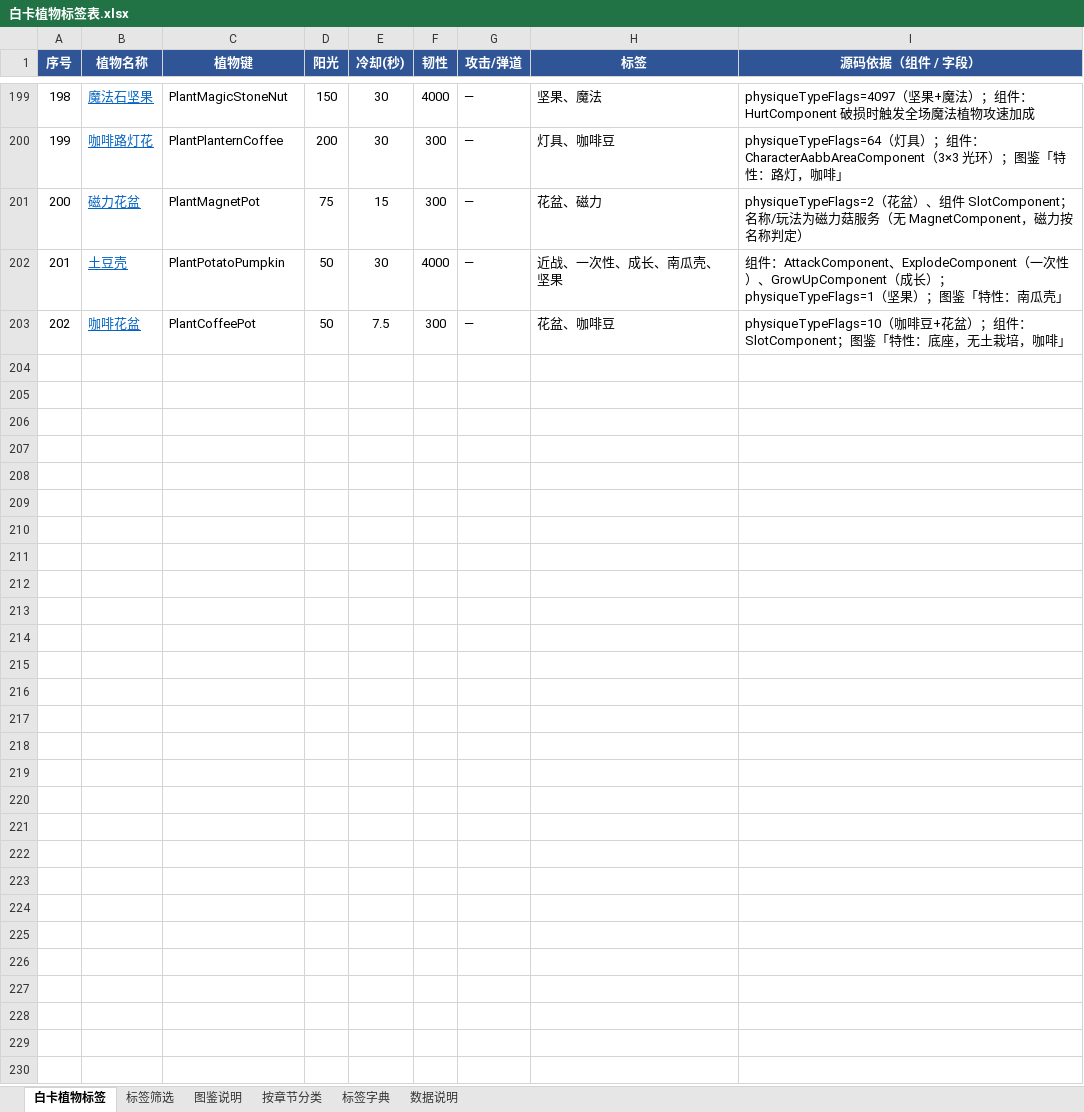
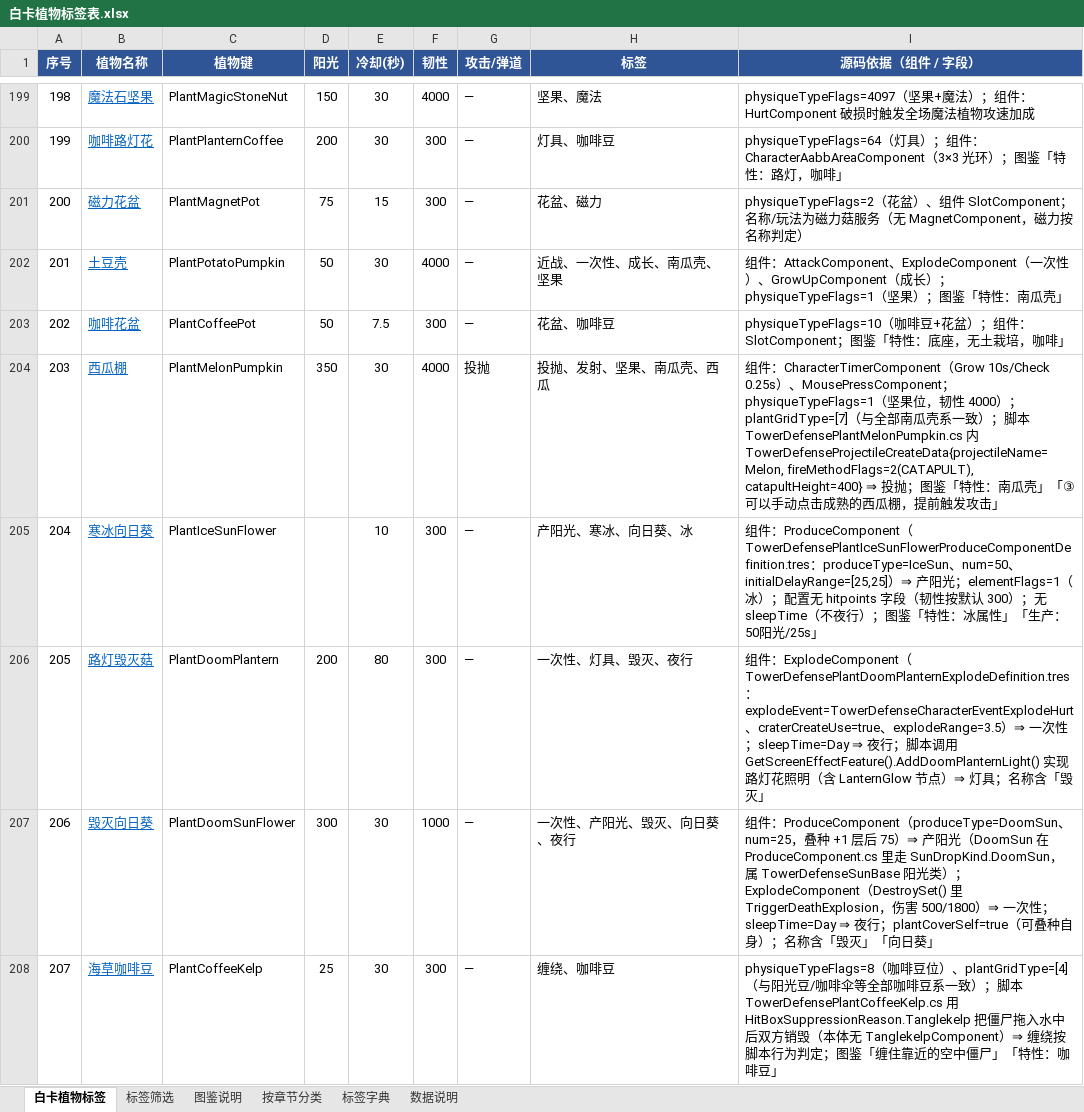
Before and after one commit to apples1949/pvzhe-WhiteCardCategories, an Excel workbook: data/白卡植物标签表.xlsx, sheet 白卡植物标签, drawn as a sheet; only a part is shown, gaps mark what is left out; values as stored, in another font and other column widths than the file's, no borders; the diff covers the shown part only; the diff names each change by its address in the sheet, - before the commit and + after, or states it on an @@ line.

```diff
--- a/data/白卡植物标签表.xlsx (sheet 白卡植物标签)
+++ b/data/白卡植物标签表.xlsx (sheet 白卡植物标签)
+row 204: 203 | 西瓜棚 | PlantMelonPumpkin | 350 | 30 | 4000 | 投抛 | 投抛、发射、坚果、南瓜壳、西瓜 | 组件：CharacterTimerComponent（Grow 10s/Check 0.25s）、MousePressComponent；physiqueTypeFlags=1（坚果位，韧性 4000）；plantGridType=[7]（与全部南瓜壳系一致）；脚本 TowerDefensePlantMelonPumpkin.cs 内 TowerDefenseProjectileCreateData{projectileName=Melon, fireMethodFlags=2(CATAPULT), catapultHeight=400} ⇒ 投抛；图鉴「特性：南瓜壳」「③可以手动点击成熟的西瓜棚，提前触发攻击」
+row 205: 204 | 寒冰向日葵 | PlantIceSunFlower |  | 10 | 300 | — | 产阳光、寒冰、向日葵、冰 | 组件：ProduceComponent（TowerDefensePlantIceSunFlowerProduceComponentDefinition.tres：produceType=IceSun、num=50、initialDelayRange=[25,25]）⇒ 产阳光；elementFlags=1（冰）；配置无 hitpoints 字段（韧性按默认 300）；无 sleepTime（不夜行）；图鉴「特性：冰属性」「生产：50阳光/25s」
+row 206: 205 | 路灯毁灭菇 | PlantDoomPlantern | 200 | 80 | 300 | — | 一次性、灯具、毁灭、夜行 | 组件：ExplodeComponent（TowerDefensePlantDoomPlanternExplodeDefinition.tres：explodeEvent=TowerDefenseCharacterEventExplodeHurt、craterCreateUse=true、explodeRange=3.5）⇒ 一次性；sleepTime=Day ⇒ 夜行；脚本调用 GetScreenEffectFeature().AddDoomPlanternLight() 实现路灯花照明（含 LanternGlow 节点）⇒ 灯具；名称含「毁灭」
+row 207: 206 | 毁灭向日葵 | PlantDoomSunFlower | 300 | 30 | 1000 | — | 一次性、产阳光、毁灭、向日葵、夜行 | 组件：ProduceComponent（produceType=DoomSun、num=25，叠种 +1 层后 75）⇒ 产阳光（DoomSun 在 ProduceComponent.cs 里走 SunDropKind.DoomSun，属 TowerDefenseSunBase 阳光类）；ExplodeComponent（DestroySet() 里 TriggerDeathExplosion，伤害 500/1800）⇒ 一次性；sleepTime=Day ⇒ 夜行；plantCoverSelf=true（可叠种自身）；名称含「毁灭」「向日葵」
+row 208: 207 | 海草咖啡豆 | PlantCoffeeKelp | 25 | 30 | 300 | — | 缠绕、咖啡豆 | physiqueTypeFlags=8（咖啡豆位）、plantGridType=[4]（与阳光豆/咖啡伞等全部咖啡豆系一致）；脚本 TowerDefensePlantCoffeeKelp.cs 用 HitBoxSuppressionReason.Tanglekelp 把僵尸拖入水中后双方销毁（本体无 TanglekelpComponent）⇒ 缠绕按脚本行为判定；图鉴「缠住靠近的空中僵尸」「特性：咖啡豆」
```
Also changed, not shown: 4 added rows elsewhere in this sheet, sheet 标签筛选, sheet 按章节分类, sheet 图鉴说明, sheet 数据说明, sheet 标签字典, 12 other files.
